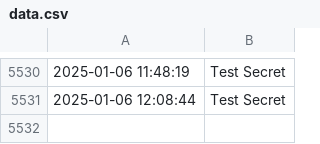
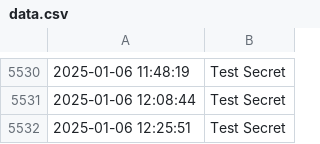
Before and after one commit to mjh-ds/test_action, a CSV file: data/data.csv, drawn as a sheet; only a part is shown, gaps mark what is left out; the diff names each change by its address in the sheet, - before the commit and + after, or states it on an @@ line.

```diff
--- a/data/data.csv
+++ b/data/data.csv
+row 5532: 2025-01-06 12:25:51 | Test Secret
```
